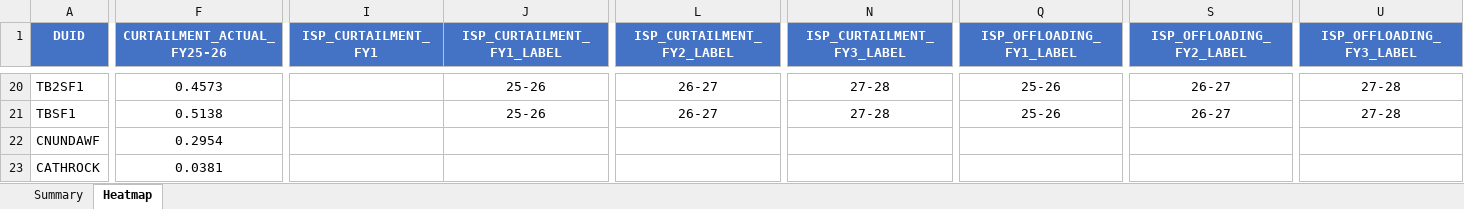
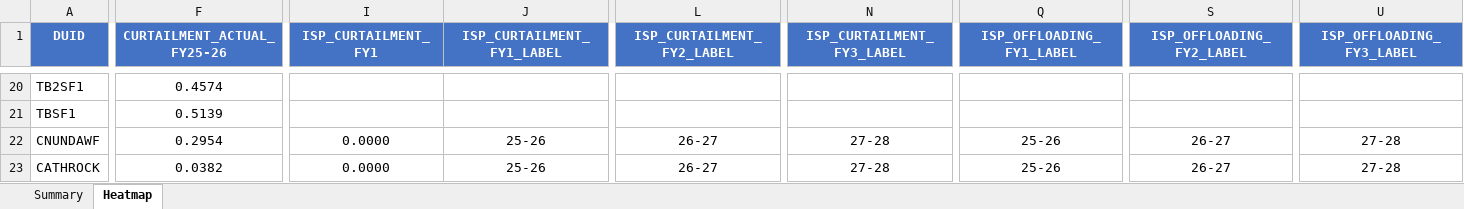
Before and after one commit to cutout-z/aemo-renewable-generator-dashboard, an Excel workbook: outputs/SA_curtailment.xlsx, sheet Heatmap, drawn as a sheet; only a part is shown, gaps mark what is left out; values as stored, in another font and other column widths than the file's, no borders; conditional formats not drawn; the diff covers the shown part only; the diff names each change by its address in the sheet, - before the commit and + after, or states it on an @@ line.

```diff
--- a/outputs/SA_curtailment.xlsx (sheet Heatmap)
+++ b/outputs/SA_curtailment.xlsx (sheet Heatmap)
-F20 (CURTAILMENT_ACTUAL_FY25-26): 0.4573
+F20 (CURTAILMENT_ACTUAL_FY25-26): 0.4574
-J20:J21 (ISP_CURTAILMENT_FY1_LABEL): 25-26
+J20:J21 (ISP_CURTAILMENT_FY1_LABEL): (empty)
-L20:L21 (ISP_CURTAILMENT_FY2_LABEL): 26-27
+L20:L21 (ISP_CURTAILMENT_FY2_LABEL): (empty)
-N20:N21 (ISP_CURTAILMENT_FY3_LABEL): 27-28
+N20:N21 (ISP_CURTAILMENT_FY3_LABEL): (empty)
-Q20:Q21 (ISP_OFFLOADING_FY1_LABEL): 25-26
+Q20:Q21 (ISP_OFFLOADING_FY1_LABEL): (empty)
-S20:S21 (ISP_OFFLOADING_FY2_LABEL): 26-27
+S20:S21 (ISP_OFFLOADING_FY2_LABEL): (empty)
-U20:U21 (ISP_OFFLOADING_FY3_LABEL): 27-28
+U20:U21 (ISP_OFFLOADING_FY3_LABEL): (empty)
-F21 (CURTAILMENT_ACTUAL_FY25-26): 0.5138
+F21 (CURTAILMENT_ACTUAL_FY25-26): 0.5139
-I22:I23 (ISP_CURTAILMENT_FY1): (empty)
+I22:I23 (ISP_CURTAILMENT_FY1): 0.0000
-J22:J23 (ISP_CURTAILMENT_FY1_LABEL): (empty)
+J22:J23 (ISP_CURTAILMENT_FY1_LABEL): 25-26
-L22:L23 (ISP_CURTAILMENT_FY2_LABEL): (empty)
+L22:L23 (ISP_CURTAILMENT_FY2_LABEL): 26-27
-N22:N23 (ISP_CURTAILMENT_FY3_LABEL): (empty)
+N22:N23 (ISP_CURTAILMENT_FY3_LABEL): 27-28
-Q22:Q23 (ISP_OFFLOADING_FY1_LABEL): (empty)
+Q22:Q23 (ISP_OFFLOADING_FY1_LABEL): 25-26
-S22:S23 (ISP_OFFLOADING_FY2_LABEL): (empty)
+S22:S23 (ISP_OFFLOADING_FY2_LABEL): 26-27
-U22:U23 (ISP_OFFLOADING_FY3_LABEL): (empty)
+U22:U23 (ISP_OFFLOADING_FY3_LABEL): 27-28
-F23 (CURTAILMENT_ACTUAL_FY25-26): 0.0381
+F23 (CURTAILMENT_ACTUAL_FY25-26): 0.0382
```
Also changed, not shown: 401 edited cells elsewhere in this sheet, sheet Summary, outputs/NSW_curtailment.xlsx, outputs/QLD_curtailment.xlsx, 6 other files.
